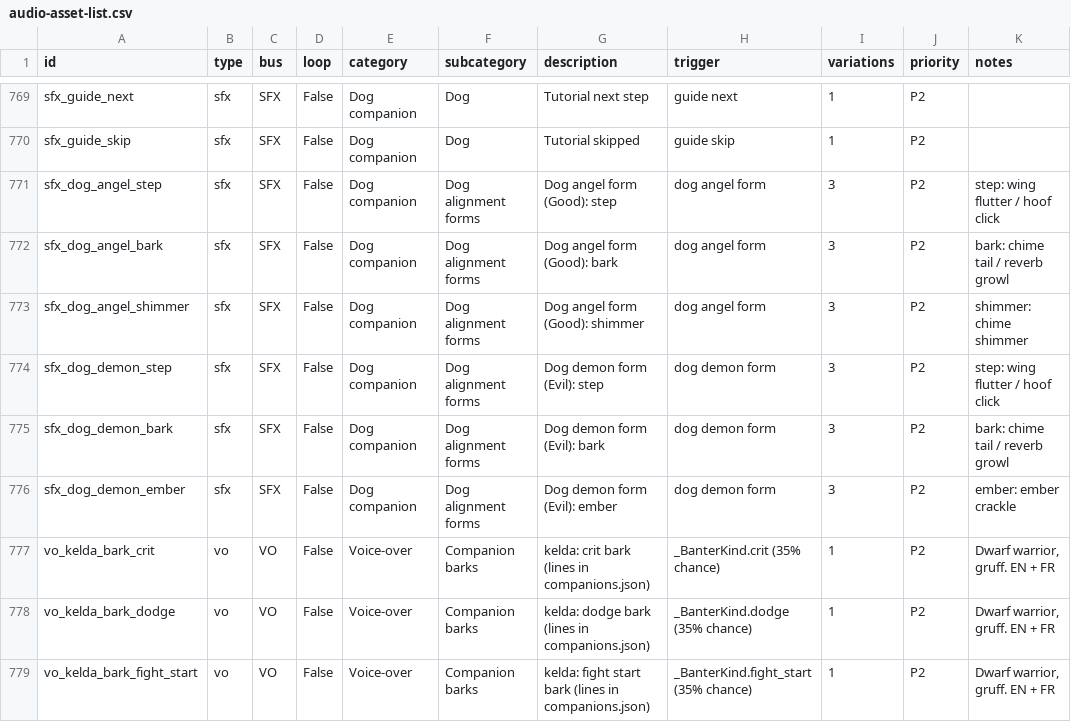
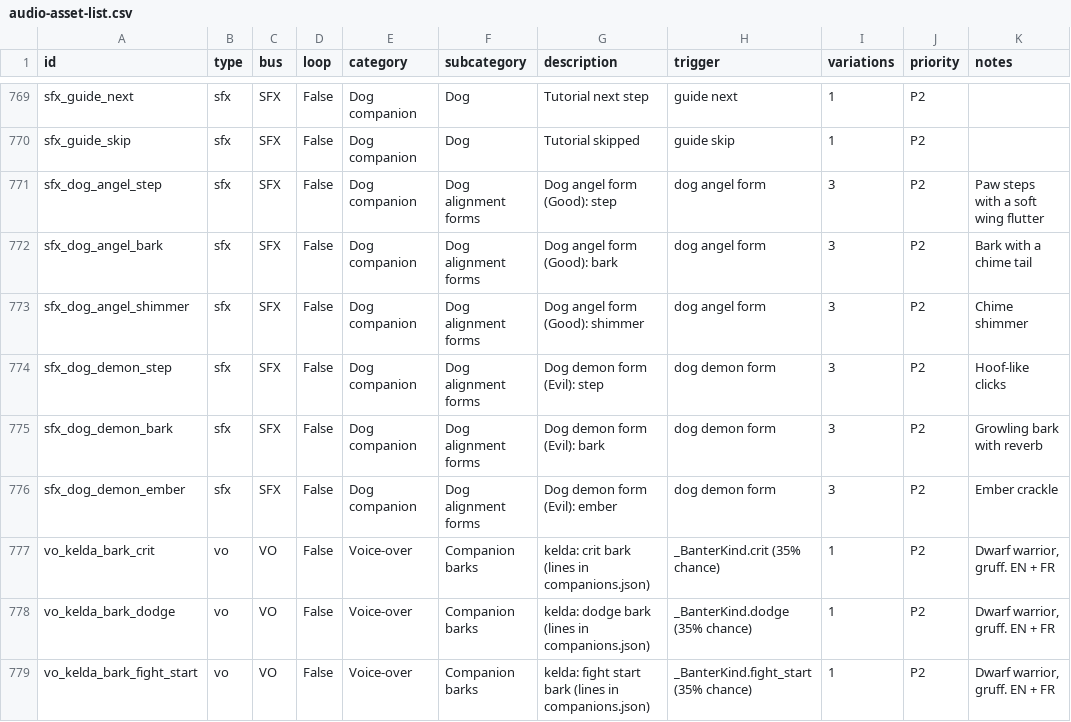
Before and after one commit to warning18/NarrativeApp, a CSV file: docs/audio-asset-list.csv, drawn as a sheet; only a part is shown, gaps mark what is left out.

```diff
--- a/docs/audio-asset-list.csv
+++ b/docs/audio-asset-list.csv
@@ -770,8 +770,8 @@ sfx_guide_next,sfx,SFX,False,Dog companion,Dog,Tutorial next step,guide next,1,P
 sfx_guide_skip,sfx,SFX,False,Dog companion,Dog,Tutorial skipped,guide skip,1,P2,
-sfx_dog_angel_step,sfx,SFX,False,Dog companion,Dog alignment forms,Dog angel form (Good): step,dog angel form,3,P2,step: wing flutter / hoof click
-sfx_dog_angel_bark,sfx,SFX,False,Dog companion,Dog alignment forms,Dog angel form (Good): bark,dog angel form,3,P2,bark: chime tail / reverb growl
-sfx_dog_angel_shimmer,sfx,SFX,False,Dog companion,Dog alignment forms,Dog angel form (Good): shimmer,dog angel form,3,P2,shimmer: chime shimmer
-sfx_dog_demon_step,sfx,SFX,False,Dog companion,Dog alignment forms,Dog demon form (Evil): step,dog demon form,3,P2,step: wing flutter / hoof click
-sfx_dog_demon_bark,sfx,SFX,False,Dog companion,Dog alignment forms,Dog demon form (Evil): bark,dog demon form,3,P2,bark: chime tail / reverb growl
-sfx_dog_demon_ember,sfx,SFX,False,Dog companion,Dog alignment forms,Dog demon form (Evil): ember,dog demon form,3,P2,ember: ember crackle
+sfx_dog_angel_step,sfx,SFX,False,Dog companion,Dog alignment forms,Dog angel form (Good): step,dog angel form,3,P2,Paw steps with a soft wing flutter
+sfx_dog_angel_bark,sfx,SFX,False,Dog companion,Dog alignment forms,Dog angel form (Good): bark,dog angel form,3,P2,Bark with a chime tail
+sfx_dog_angel_shimmer,sfx,SFX,False,Dog companion,Dog alignment forms,Dog angel form (Good): shimmer,dog angel form,3,P2,Chime shimmer
+sfx_dog_demon_step,sfx,SFX,False,Dog companion,Dog alignment forms,Dog demon form (Evil): step,dog demon form,3,P2,Hoof-like clicks
+sfx_dog_demon_bark,sfx,SFX,False,Dog companion,Dog alignment forms,Dog demon form (Evil): bark,dog demon form,3,P2,Growling bark with reverb
+sfx_dog_demon_ember,sfx,SFX,False,Dog companion,Dog alignment forms,Dog demon form (Evil): ember,dog demon form,3,P2,Ember crackle
 vo_kelda_bark_crit,vo,VO,False,Voice-over,Companion barks,kelda: crit bark (lines in companions.json),_BanterKind.crit (35% chance),1,P2,"Dwarf warrior, gruff. EN + FR"
```
Also changed, not shown: 1 other file.
